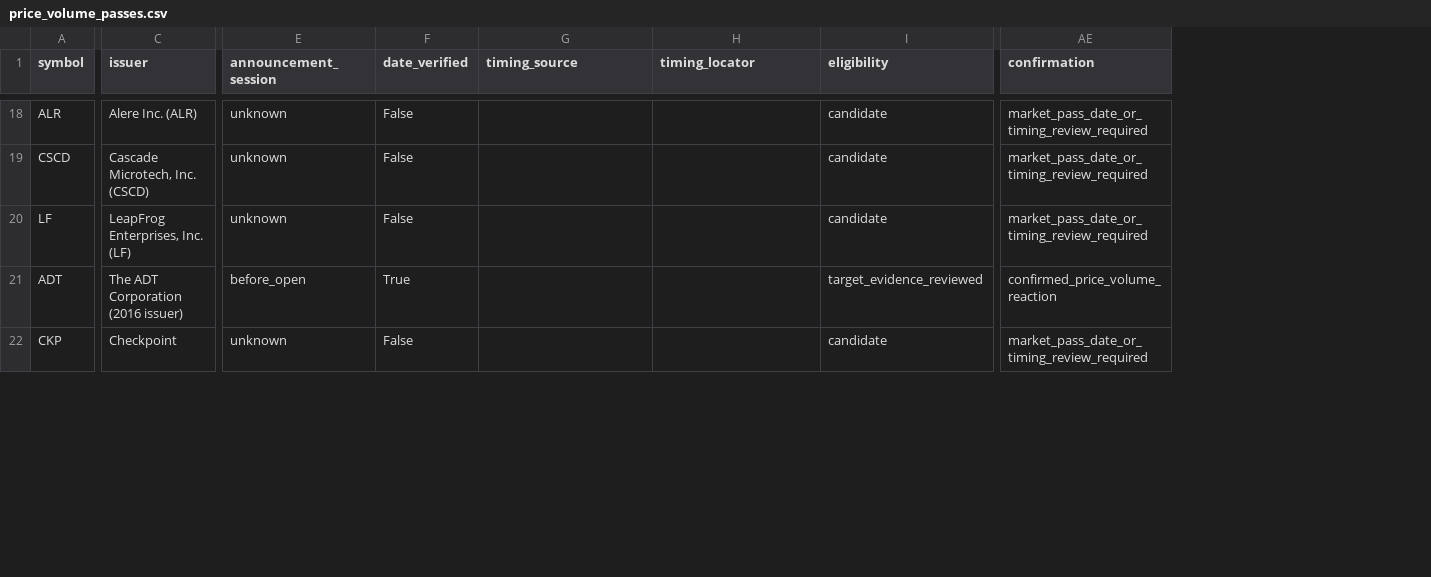
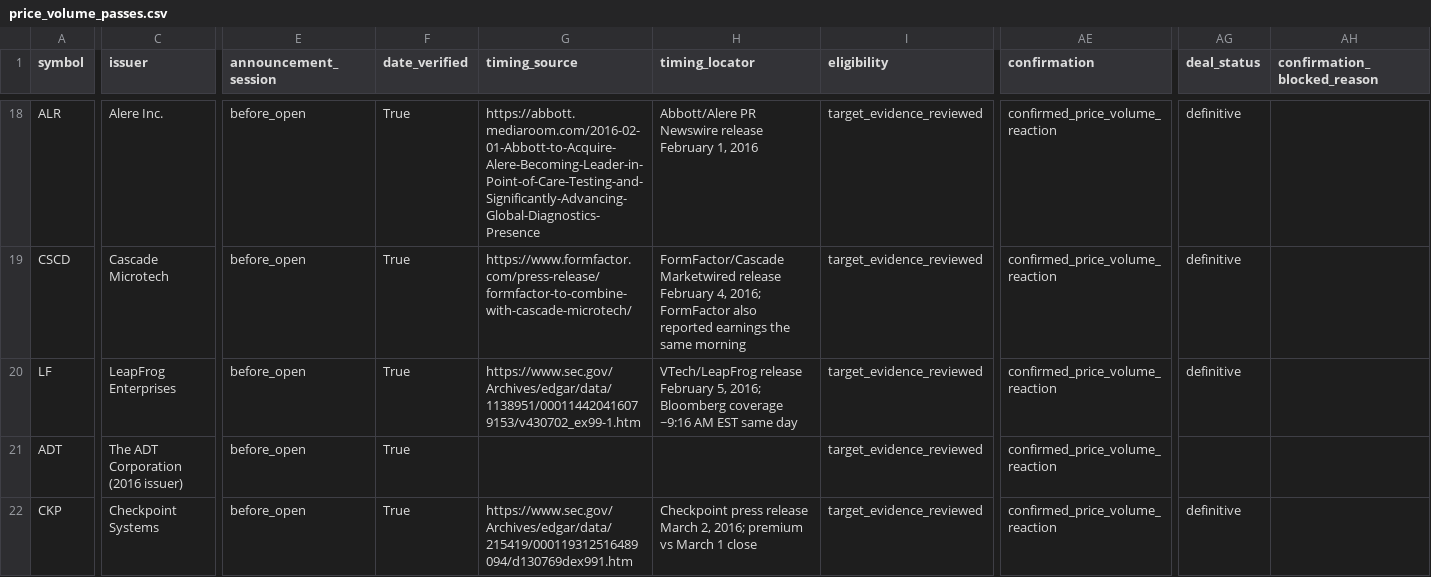
Before and after one commit to histidineARG/insider-option-patterns, a CSV file: results/ma_stock_confirmation/price_volume_passes.csv, drawn as a sheet; only a part is shown, gaps mark what is left out; the diff covers the shown part only; the diff names each change by its address in the sheet, - before the commit and + after, or states it on an @@ line.

```diff
--- a/results/ma_stock_confirmation/price_volume_passes.csv
+++ b/results/ma_stock_confirmation/price_volume_passes.csv
+column AG (deal_status), rows 18-22: definitive | definitive | definitive |  | definitive
+column AH (confirmation_blocked_reason), empty
-C18 (issuer): Alere Inc. (ALR)
+C18 (issuer): Alere Inc.
-E18:E20 (announcement_session): unknown
+E18:E20 (announcement_session): before_open
-F18:F20 (date_verified): False
+F18:F20 (date_verified): True
-G18 (timing_source): (empty)
+G18 (timing_source): https://abbott.mediaroom.com/2016-02-01-Abbott-to-Acquire-Alere-Becoming-Leader-in-Point-of-Care-Testing-and-Significantly-Advancing-Global-Diagnostics-Presence
-H18 (timing_locator): (empty)
+H18 (timing_locator): Abbott/Alere PR Newswire release February 1, 2016
-I18:I20 (eligibility): candidate
+I18:I20 (eligibility): target_evidence_reviewed
-AE18:AE20 (confirmation): market_pass_date_or_timing_review_required
+AE18:AE20 (confirmation): confirmed_price_volume_reaction
-C19 (issuer): Cascade Microtech, Inc. (CSCD)
+C19 (issuer): Cascade Microtech
-G19 (timing_source): (empty)
+G19 (timing_source): https://www.formfactor.com/press-release/formfactor-to-combine-with-cascade-microtech/
-H19 (timing_locator): (empty)
+H19 (timing_locator): FormFactor/Cascade Marketwired release February 4, 2016; FormFactor also reported earnings the same morning
-C20 (issuer): LeapFrog Enterprises, Inc. (LF)
+C20 (issuer): LeapFrog Enterprises
-G20 (timing_source): (empty)
+G20 (timing_source): https://www.sec.gov/Archives/edgar/data/1138951/000114420416079153/v430702_ex99-1.htm
-H20 (timing_locator): (empty)
+H20 (timing_locator): VTech/LeapFrog release February 5, 2016; Bloomberg coverage ~9:16 AM EST same day
-C22 (issuer): Checkpoint
+C22 (issuer): Checkpoint Systems
-E22 (announcement_session): unknown
+E22 (announcement_session): before_open
-F22 (date_verified): False
+F22 (date_verified): True
-G22 (timing_source): (empty)
+G22 (timing_source): https://www.sec.gov/Archives/edgar/data/215419/000119312516489094/d130769dex991.htm
-H22 (timing_locator): (empty)
+H22 (timing_locator): Checkpoint press release March 2, 2016; premium vs March 1 close
-I22 (eligibility): candidate
+I22 (eligibility): target_evidence_reviewed
-AE22 (confirmation): market_pass_date_or_timing_review_required
+AE22 (confirmation): confirmed_price_volume_reaction
```
Also changed, not shown: 132 edited cells elsewhere in this file, results/ma_stock_confirmation/all_candidates.csv, 20 other files.
